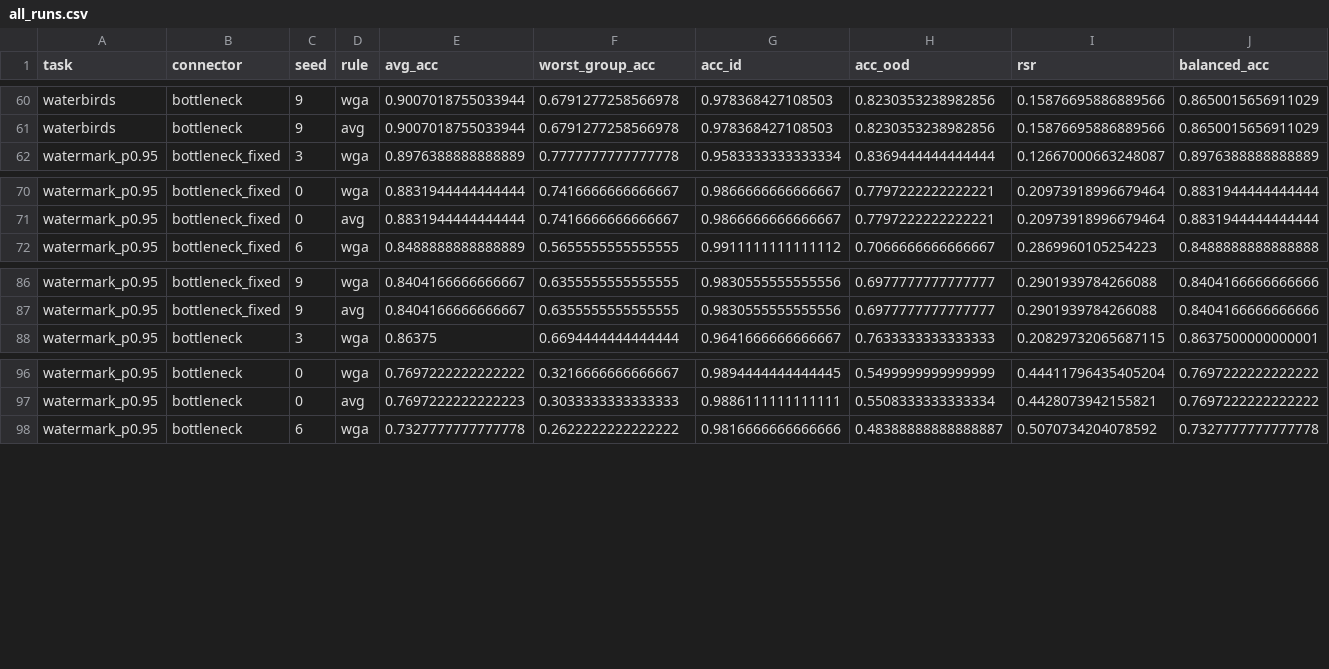
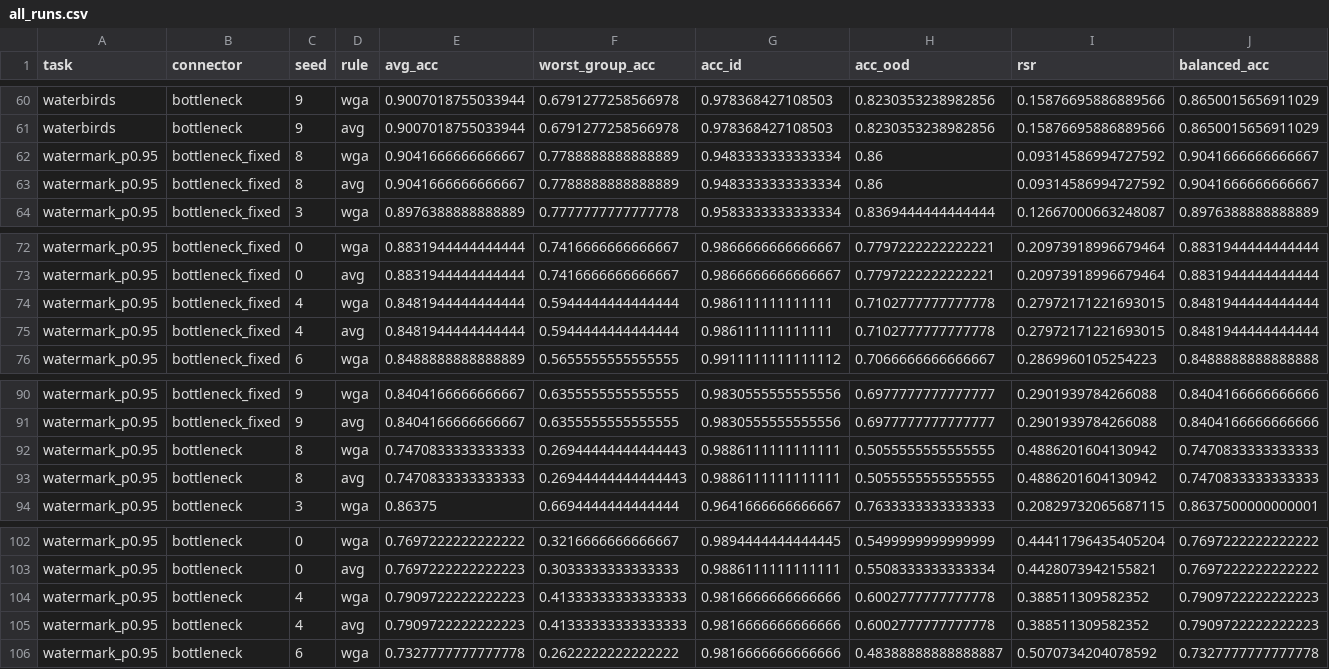
Before and after one commit to Naveenvaidani/VLM-Debias, a CSV file: results_study/h1/all_runs.csv, drawn as a sheet; only a part is shown, gaps mark what is left out; rows hold the shown columns only; the diff names each change by its address in the sheet, - before the commit and + after, or states it on an @@ line.

```diff
--- a/results_study/h1/all_runs.csv
+++ b/results_study/h1/all_runs.csv
+row 62: watermark_p0.95 | bottleneck_fixed | 8 | wga | 0.9041666666666667 | 0.7788888888888889 | 0.9483333333333334 | 0.86 | 0.09314586994727592 | 0.9041666666666667
+row 63: watermark_p0.95 | bottleneck_fixed | 8 | avg | 0.9041666666666667 | 0.7788888888888889 | 0.9483333333333334 | 0.86 | 0.09314586994727592 | 0.9041666666666667
+row 74: watermark_p0.95 | bottleneck_fixed | 4 | wga | 0.8481944444444444 | 0.5944444444444444 | 0.986111111111111 | 0.7102777777777778 | 0.27972171221693015 | 0.8481944444444444
+row 75: watermark_p0.95 | bottleneck_fixed | 4 | avg | 0.8481944444444444 | 0.5944444444444444 | 0.986111111111111 | 0.7102777777777778 | 0.27972171221693015 | 0.8481944444444444
+row 92: watermark_p0.95 | bottleneck | 8 | wga | 0.7470833333333333 | 0.26944444444444443 | 0.9886111111111111 | 0.5055555555555555 | 0.4886201604130942 | 0.7470833333333333
+row 93: watermark_p0.95 | bottleneck | 8 | avg | 0.7470833333333333 | 0.26944444444444443 | 0.9886111111111111 | 0.5055555555555555 | 0.4886201604130942 | 0.7470833333333333
+row 104: watermark_p0.95 | bottleneck | 4 | wga | 0.7909722222222223 | 0.41333333333333333 | 0.9816666666666666 | 0.6002777777777778 | 0.388511309582352 | 0.7909722222222223
+row 105: watermark_p0.95 | bottleneck | 4 | avg | 0.7909722222222223 | 0.41333333333333333 | 0.9816666666666666 | 0.6002777777777778 | 0.388511309582352 | 0.7909722222222223
```
Also changed, not shown: results_study/celeba/all_runs.csv, results_study/celeba/significance_wga.csv, 43 other files.
